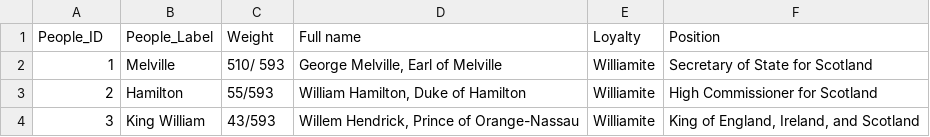
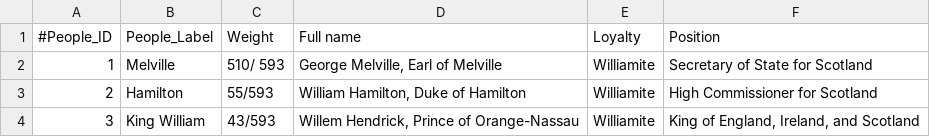
Before and after one commit to gilliansmac92/networkingletters, a CSV file: data/Networking_the_Revolution - People.csv, drawn as a sheet; only a part is shown.

Commit message:
Update Networking_the_Revolution - People.csv

```diff
--- a/data/Networking_the_Revolution - People.csv
+++ b/data/Networking_the_Revolution - People.csv
@@ -1,2 +1,2 @@
-People_ID,People_Label,Weight,Full name,Loyalty,Position
+#People_ID,People_Label,Weight,Full name,Loyalty,Position
 1,Melville ,510/ 593,"George Melville, Earl of Melville",Williamite,Secretary of State for Scotland
```
